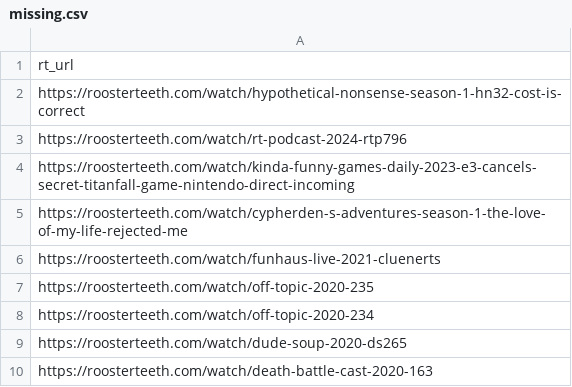
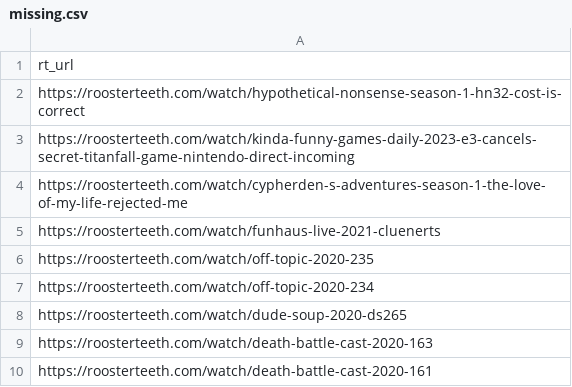
Before and after one commit to shiruken/rt-archive, a CSV file: docs/missing/missing.csv, drawn as a sheet; only a part is shown; the shorter side is filled out with more unchanged rows; the diff names each change by its address in the sheet, - before the commit and + after, or states it on an @@ line.

```diff
--- a/docs/missing/missing.csv
+++ b/docs/missing/missing.csv
-row 3: https://roosterteeth.com/watch/rt-podcast-2024-rtp796
```
Also changed, not shown: 5 other files.
